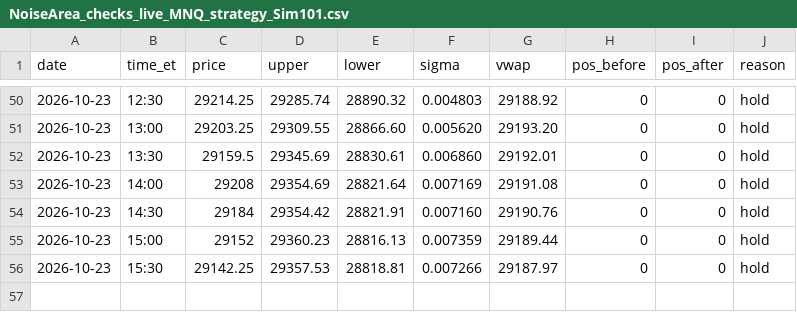
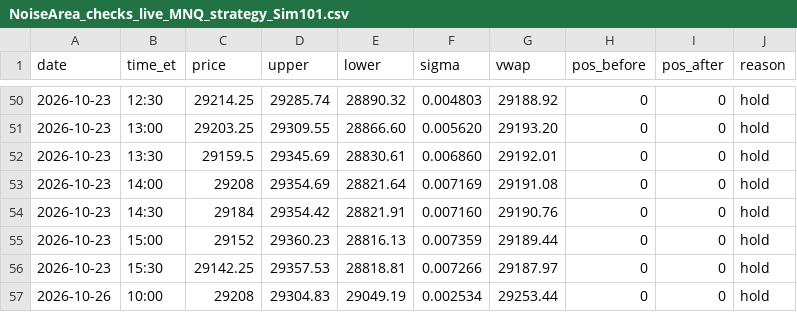
Before and after one commit to Linderwow/NoiseArea, a CSV file: nt8/agent_exports/NoiseArea_checks_live_MNQ_strategy_Sim101.csv, drawn as a sheet; only a part is shown, gaps mark what is left out.

Commit message:
Auto-sync from live: 4 file(s) - NoiseArea_checks_live_MNQ_strategy_Sim101.csv, NoiseArea_days_MNQ_strategy_Sim101.csv, clock_offset.csv, watchdog_log.csv
Verified before commit: secrets, sync corruption, python/json, append-only ledgers.
Committed by tools/autopush.py.

```diff
--- a/nt8/agent_exports/NoiseArea_checks_live_MNQ_strategy_Sim101.csv
+++ b/nt8/agent_exports/NoiseArea_checks_live_MNQ_strategy_Sim101.csv
@@ -56 +56,2 @@ date,time_et,price,upper,lower,sigma,vwap,pos_before,pos_after,reason
 2026-10-23,15:30,29142.25,29357.53,28818.81,0.007266,29187.97,0,0,hold
+2026-10-26,10:00,29208,29304.83,29049.19,0.002534,29253.44,0,0,hold
```
Also changed, not shown: nt8/agent_exports/NoiseArea_days_MNQ_strategy_Sim101.csv, nt8/agent_exports/records/clock_offset.csv, 1 other file.
